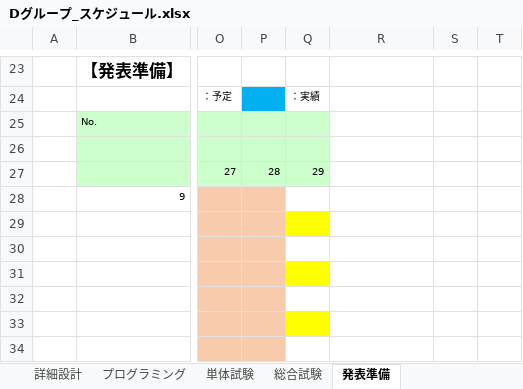
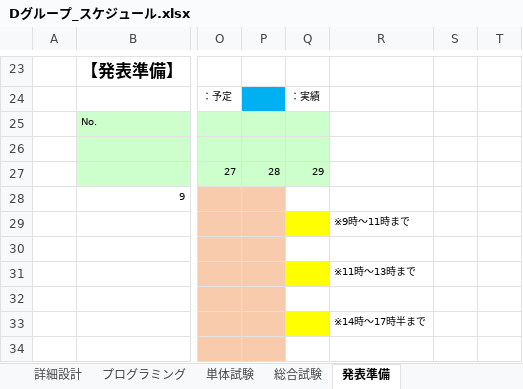
Before and after one commit to miyagiryusei/Excel, an Excel workbook: Dグループ_スケジュール.xlsx, sheet 発表準備, drawn as a sheet; only a part is shown, gaps mark what is left out; values as stored, in another font and other column widths than the file's, no borders; charts and pictures not drawn; the diff names each change by its address in the sheet, - before the commit and + after, or states it on an @@ line.

```diff
--- a/Dグループ_スケジュール.xlsx (sheet 発表準備)
+++ b/Dグループ_スケジュール.xlsx (sheet 発表準備)
-R29: (empty)
+R29: ※9時～11時まで
-R31: (empty)
+R31: ※11時～13時まで
-R33: (empty)
+R33: ※14時～17時半まで
```
Also changed, not shown: sheet 総合試験, sheet 単体試験, sheet プログラミング, sheet 基本設計, charts or pictures.
